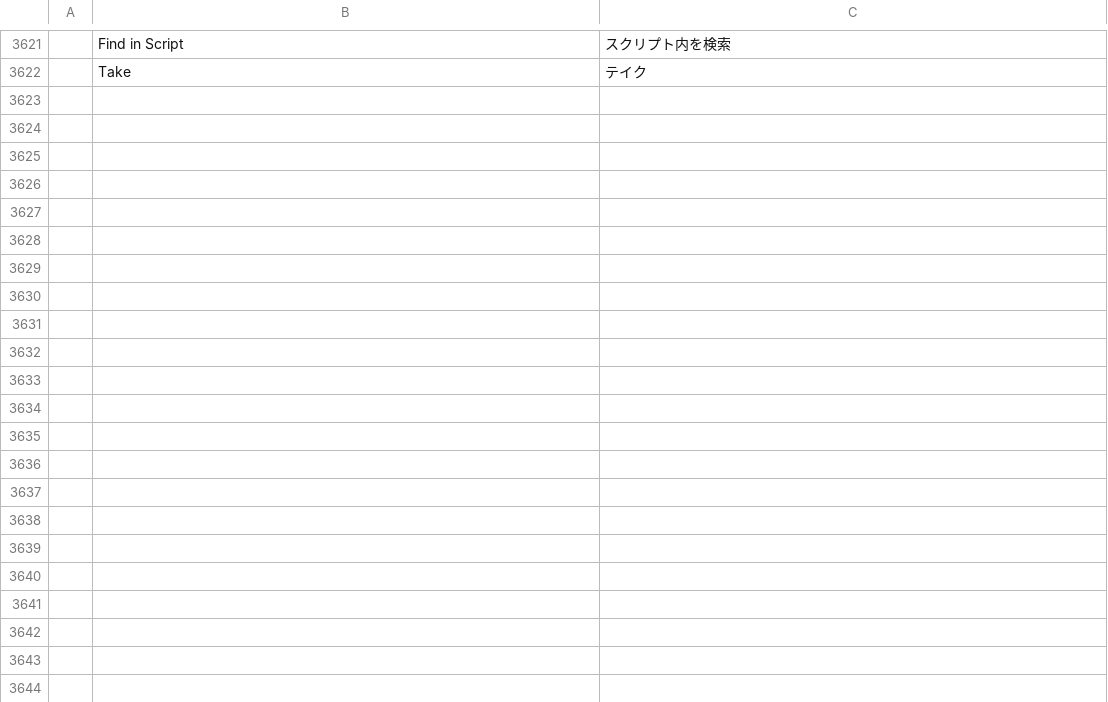
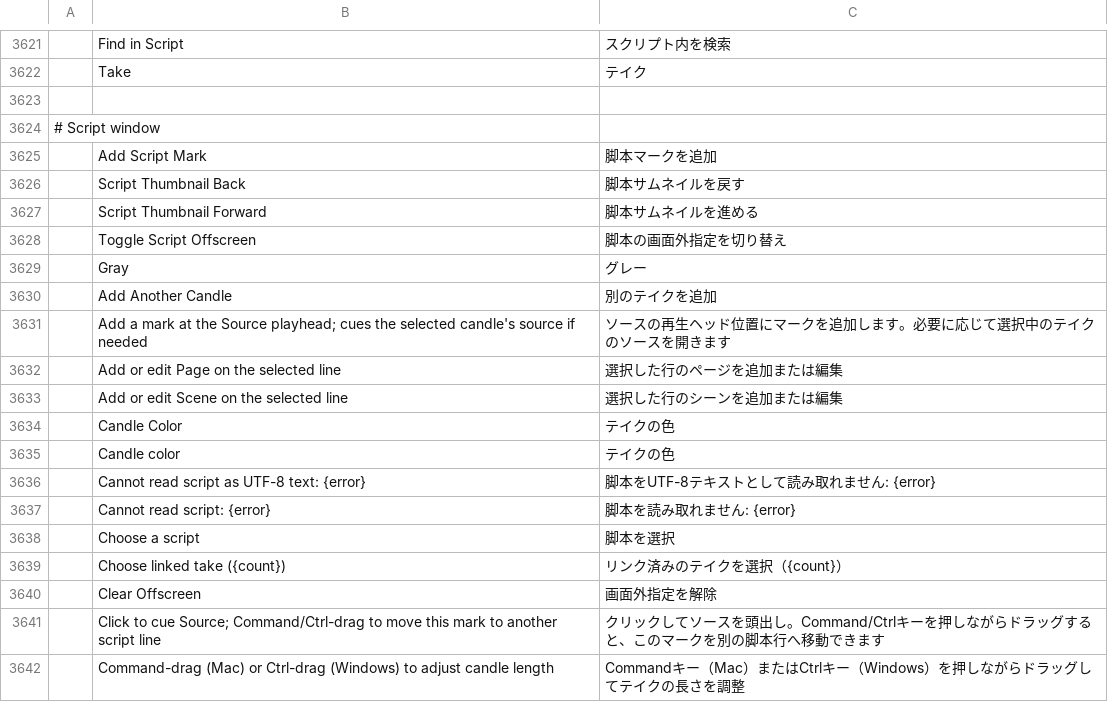
Before and after one commit to storytold/filmcraft, a TSV file: crates/ui-egui/src/i18n/ja.tsv, drawn as a sheet; only a part is shown, gaps mark what is left out; the diff covers the shown part only; the diff names each change by its address in the sheet, - before the commit and + after, or states it on an @@ line.

Commit message:
Script: refine takes, marks, and script navigation

```diff
--- a/crates/ui-egui/src/i18n/ja.tsv
+++ b/crates/ui-egui/src/i18n/ja.tsv
+row 3623: (empty)
+row 3624: # Script window
+row 3625:  | Add Script Mark | 脚本マークを追加
+row 3626:  | Script Thumbnail Back | 脚本サムネイルを戻す
+row 3627:  | Script Thumbnail Forward | 脚本サムネイルを進める
+row 3628:  | Toggle Script Offscreen | 脚本の画面外指定を切り替え
+row 3629:  | Gray | グレー
+row 3630:  | Add Another Candle | 別のテイクを追加
+row 3631:  | Add a mark at the Source playhead; cues the selected candle's source if needed | ソースの再生ヘッド位置にマークを追加します。必要に応じて選択中のテイクのソースを開きます
+row 3632:  | Add or edit Page on the selected line | 選択した行のページを追加または編集
+row 3633:  | Add or edit Scene on the selected line | 選択した行のシーンを追加または編集
+row 3634:  | Candle Color | テイクの色
+row 3635:  | Candle color | テイクの色
+row 3636:  | Cannot read script as UTF-8 text: {error} | 脚本をUTF-8テキストとして読み取れません: {error}
+row 3637:  | Cannot read script: {error} | 脚本を読み取れません: {error}
+row 3638:  | Choose a script | 脚本を選択
+row 3639:  | Choose linked take ({count}) | リンク済みのテイクを選択（{count}）
+row 3640:  | Clear Offscreen | 画面外指定を解除
+row 3641:  | Click to cue Source; Command/Ctrl-drag to move this mark to another script line | クリックしてソースを頭出し。Command/Ctrlキーを押しながらドラッグすると、このマークを別の脚本行へ移動できます
+row 3642:  | Command-drag (Mac) or Ctrl-drag (Windows) to adjust candle length | Commandキー（Mac）またはCtrlキー（Windows）を押しながらドラッグしてテイクの長さを調整
```
Also changed, not shown: 41 added rows elsewhere in this file, crates/ui-egui/src/i18n/es.tsv, crates/ui-egui/src/i18n/zh-cn.tsv, 16 other files.
